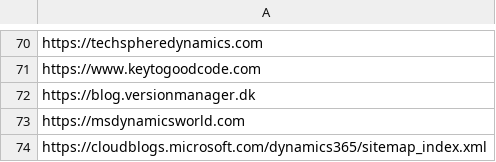
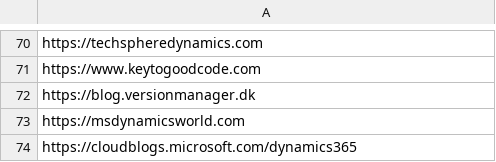
Before and after one commit to DmitryKatson/centralQ-ai, a CSV file: Knowledgebase/blogs.csv, drawn as a sheet; only a part is shown, gaps mark what is left out.

Commit message:
force some blogs

```diff
--- a/Knowledgebase/blogs.csv
+++ b/Knowledgebase/blogs.csv
@@ -73,2 +73,2 @@ https://blog.versionmanager.dk,
 https://msdynamicsworld.com,
-https://cloudblogs.microsoft.com/dynamics365/sitemap_index.xml
+https://cloudblogs.microsoft.com/dynamics365
```
Also changed, not shown: 1 other file.
